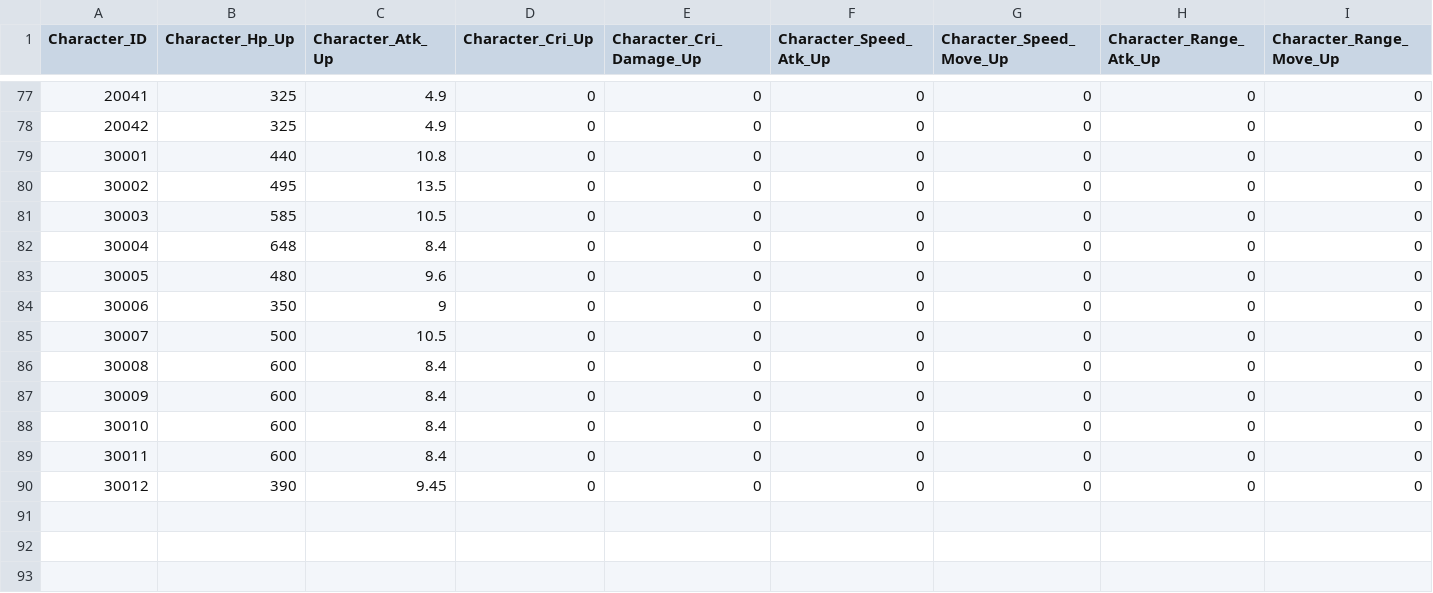
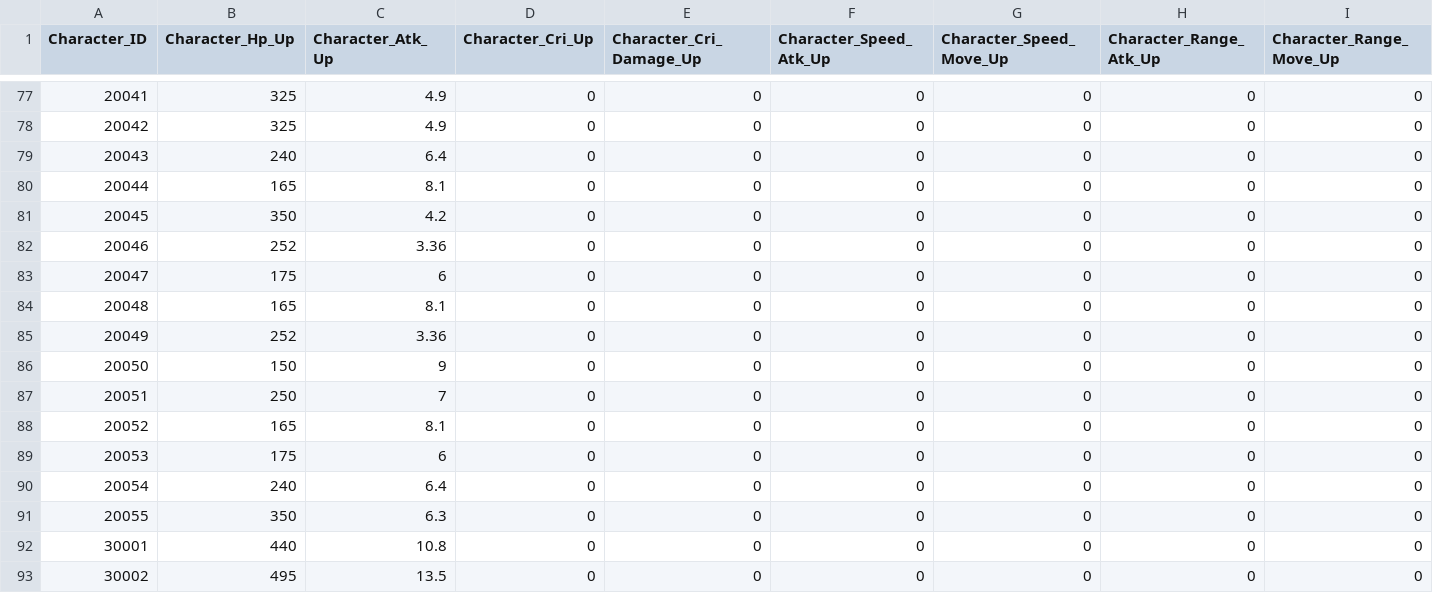
Before and after one commit to wodud1378/castle-hero, a CSV file: CastleHero-UnityClient/Assets/Resources/LocalDB/Character_Upgrade_Table.csv, drawn as a sheet; only a part is shown, gaps mark what is left out; the shorter side is filled out with more unchanged rows; rows hold the shown columns only; the diff names each change by its address in the sheet, - before the commit and + after, or states it on an @@ line.

```diff
--- a/CastleHero-UnityClient/Assets/Resources/LocalDB/Character_Upgrade_Table.csv
+++ b/CastleHero-UnityClient/Assets/Resources/LocalDB/Character_Upgrade_Table.csv
+row 79: 20043 | 240 | 6.4 | 0 | 0 | 0 | 0 | 0 | 0
+row 80: 20044 | 165 | 8.1 | 0 | 0 | 0 | 0 | 0 | 0
+row 81: 20045 | 350 | 4.2 | 0 | 0 | 0 | 0 | 0 | 0
+row 82: 20046 | 252 | 3.36 | 0 | 0 | 0 | 0 | 0 | 0
+row 83: 20047 | 175 | 6 | 0 | 0 | 0 | 0 | 0 | 0
+row 84: 20048 | 165 | 8.1 | 0 | 0 | 0 | 0 | 0 | 0
+row 85: 20049 | 252 | 3.36 | 0 | 0 | 0 | 0 | 0 | 0
+row 86: 20050 | 150 | 9 | 0 | 0 | 0 | 0 | 0 | 0
+row 87: 20051 | 250 | 7 | 0 | 0 | 0 | 0 | 0 | 0
+row 88: 20052 | 165 | 8.1 | 0 | 0 | 0 | 0 | 0 | 0
+row 89: 20053 | 175 | 6 | 0 | 0 | 0 | 0 | 0 | 0
+row 90: 20054 | 240 | 6.4 | 0 | 0 | 0 | 0 | 0 | 0
+row 91: 20055 | 350 | 6.3 | 0 | 0 | 0 | 0 | 0 | 0
```
Also changed, not shown: CastleHero-UnityClient/Assets/Resources/LocalDB/Character_Table.csv, CastleHero-UnityClient/Assets/Resources/LocalDB/Mob_Wave_Table.csv.
